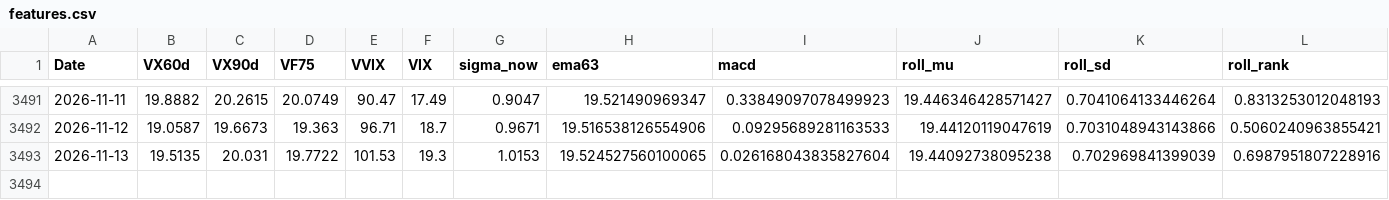
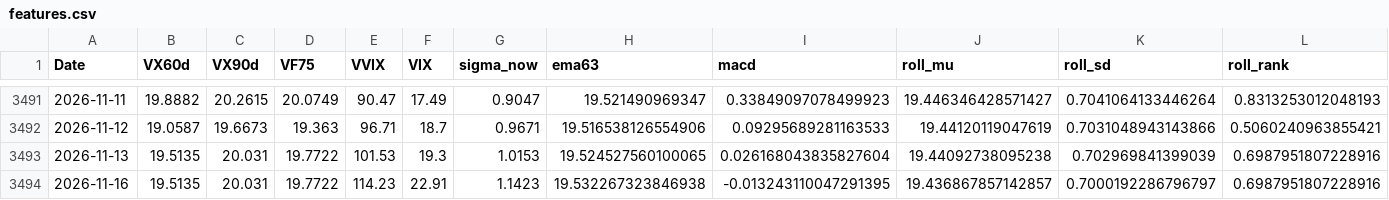
Before and after one commit to laimanto/VF75-strategy, a CSV file: data/features.csv, drawn as a sheet; only a part is shown, gaps mark what is left out; rows hold the shown columns only; the diff names each change by its address in the sheet, - before the commit and + after, or states it on an @@ line.

```diff
--- a/data/features.csv
+++ b/data/features.csv
+row 3494: 2026-11-16 | 19.5135 | 20.031 | 19.7722 | 114.23 | 22.91 | 1.1423 | 19.532267323846938 | -0.013243110047291395 | 19.436867857142857 | 0.7000192286796797 | 0.6987951807228916
```
Also changed, not shown: data/option_price.csv, data/vx_history.csv, 2 other files.
